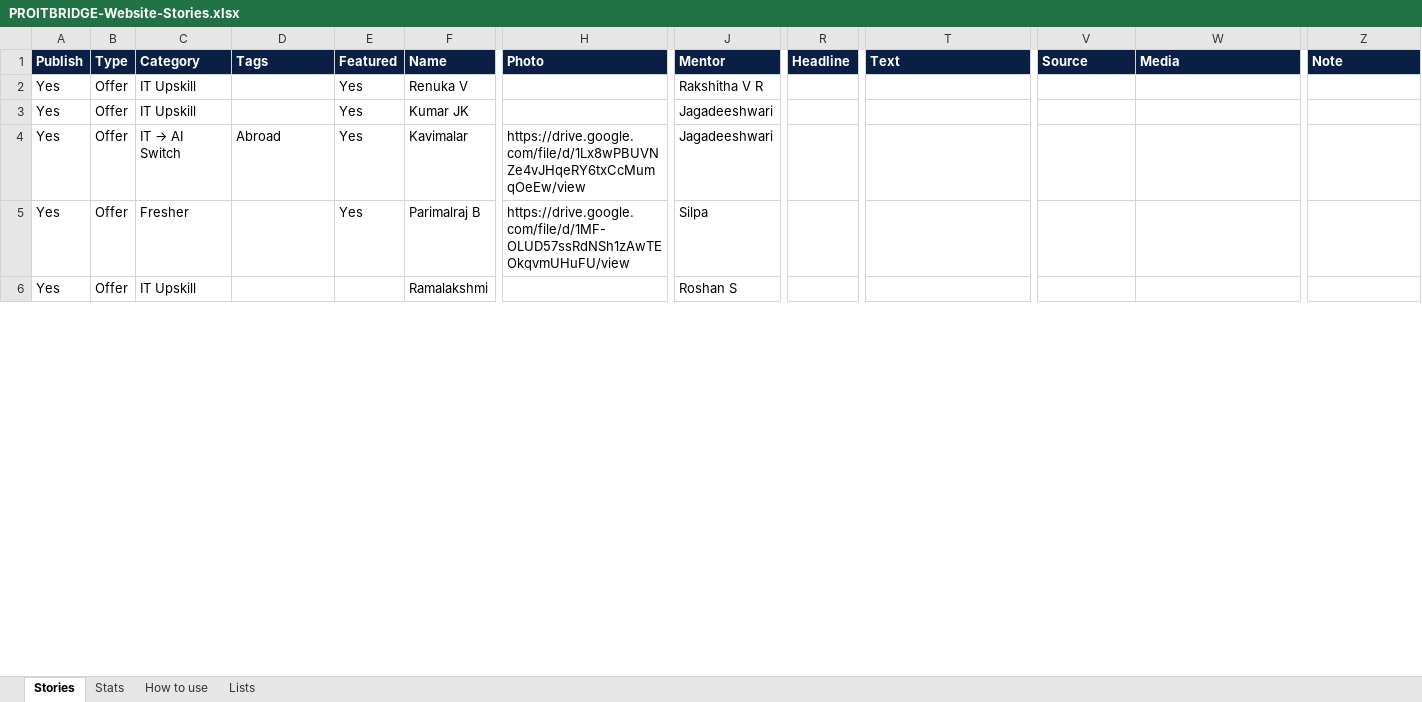
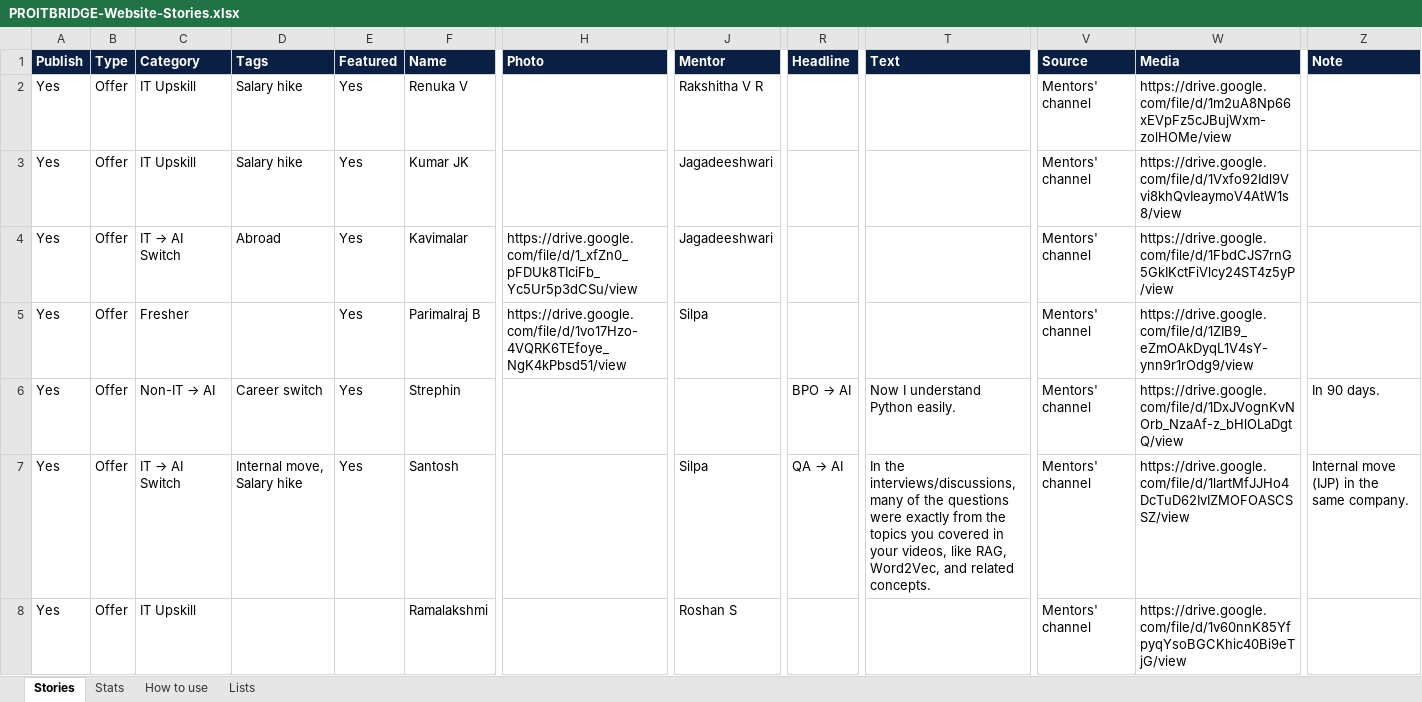
Before and after one commit to rndproitbridge/testimonial, an Excel workbook: sheet-template/PROITBRIDGE-Website-Stories.xlsx, sheet Stories, drawn as a sheet; only a part is shown, gaps mark what is left out; values as stored, in another font and other column widths than the file's, no borders; conditional formats not drawn; addresses are those after the commit; rows hold the shown columns only; the diff covers the shown part only; the diff names each change by its address in the sheet, - before the commit and + after, or states it on an @@ line.

```diff
--- a/sheet-template/PROITBRIDGE-Website-Stories.xlsx (sheet Stories)
+++ b/sheet-template/PROITBRIDGE-Website-Stories.xlsx (sheet Stories)
-D2:D3 (Tags): (empty)
+D2:D3 (Tags): Salary hike
-V2:V5 (Source): (empty)
+V2:V5 (Source): Mentors' channel
-W2 (Media): (empty)
+W2 (Media): https://drive.google.com/file/d/1m2uA8Np66xEVpFz5cJBujWxm-zolHOMe/view
-W3 (Media): (empty)
+W3 (Media): https://drive.google.com/file/d/1Vxfo92Idl9Vvi8khQvIeaymoV4AtW1s8/view
-H4 (Photo): https://drive.google.com/file/d/1Lx8wPBUVNZe4vJHqeRY6txCcMumqOeEw/view
+H4 (Photo): https://drive.google.com/file/d/1_xfZn0_pFDUk8TIciFb_Yc5Ur5p3dCSu/view
-W4 (Media): (empty)
+W4 (Media): https://drive.google.com/file/d/1FbdCJS7rnG5GkIKctFiVlcy24ST4z5yP/view
-H5 (Photo): https://drive.google.com/file/d/1MF-OLUD57ssRdNSh1zAwTEOkqvmUHuFU/view
+H5 (Photo): https://drive.google.com/file/d/1vo17Hzo-4VQRK6TEfoye_NgK4kPbsd51/view
-W5 (Media): (empty)
+W5 (Media): https://drive.google.com/file/d/1ZIB9_eZmOAkDyqL1V4sY-ynn9r1rOdg9/view
+row 6: Yes | Offer | Non-IT → AI | Career switch | Yes | Strephin |  |  | BPO → AI | Now I understand Python easily. | Mentors' channel | https://drive.google.com/file/d/1DxJVognKvNOrb_NzaAf-z_bHlOLaDgtQ/view | In 90 days.
+row 7: Yes | Offer | IT → AI Switch | Internal move, Salary hike | Yes | Santosh |  | Silpa | QA → AI | In the interviews/discussions, many of the questions were exactly from the topics you covered in your videos, like RAG, Word2Vec, and related concepts. | Mentors' channel | https://drive.google.com/file/d/1lartMfJJHo4DcTuD62IvIZMOFOASCSSZ/view | Internal move (IJP) in the same company.
-V8 (Source): (empty)
+V8 (Source): Mentors' channel
-W8 (Media): (empty)
+W8 (Media): https://drive.google.com/file/d/1v60nnK85YfpyqYsoBGCKhic40Bi9eTjG/view
```
Also changed, not shown: 16 added rows and 5 edited cells elsewhere in this sheet, 5 other files.
